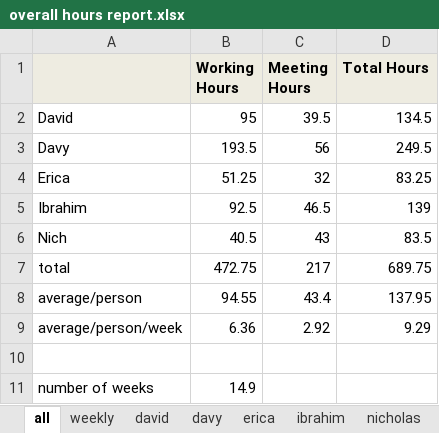
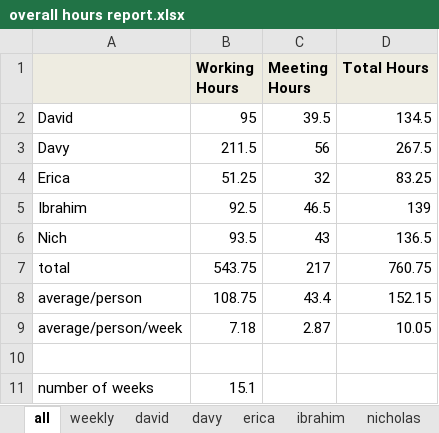
Before and after one commit to minadanesh/apsc496, an Excel workbook: status reports/overall hours report.xlsx, sheet all, drawn as a sheet; values as stored, in another font and other column widths than the file's, no borders; charts and pictures not drawn; the diff names each change by its address in the sheet, - before the commit and + after, or states it on an @@ line.

Commit message:
hours update

```diff
--- a/status reports/overall hours report.xlsx (sheet all)
+++ b/status reports/overall hours report.xlsx (sheet all)
-B3 (Working Hours): 193.5
+B3 (Working Hours): 211.5
-D3 (Total Hours): 249.5
+D3 (Total Hours): 267.5
-B6 (Working Hours): 40.5
+B6 (Working Hours): 93.5
-D6 (Total Hours): 83.5
+D6 (Total Hours): 136.5
-B7 (Working Hours): 472.75
+B7 (Working Hours): 543.75
-D7 (Total Hours): 689.75
+D7 (Total Hours): 760.75
-B8 (Working Hours): 94.55
+B8 (Working Hours): 108.75
-D8 (Total Hours): 137.95
+D8 (Total Hours): 152.15
-B9 (Working Hours): 6.36
+B9 (Working Hours): 7.18
-C9 (Meeting Hours): 2.92
+C9 (Meeting Hours): 2.87
-D9 (Total Hours): 9.29
+D9 (Total Hours): 10.05
-B11 (Working Hours): 14.9
+B11 (Working Hours): 15.1
```
Also changed, not shown: sheet nicholas, sheet davy, sheet weekly, formulas that keep their value, charts or pictures, status reports/davy.xlsx.
